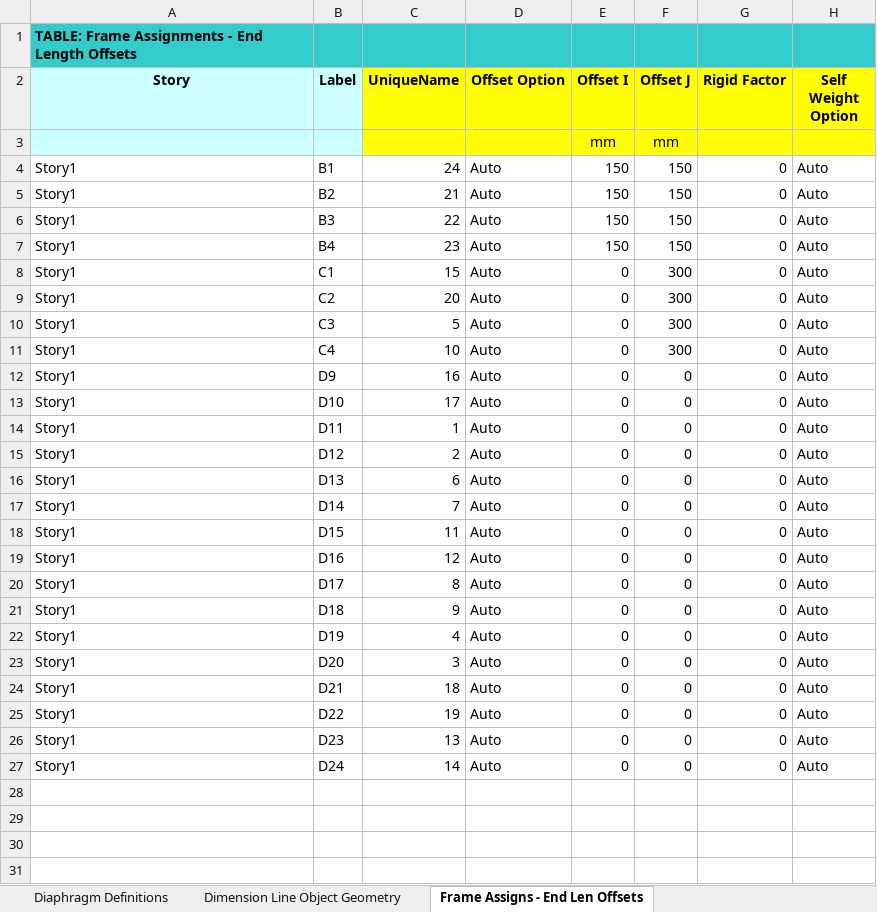
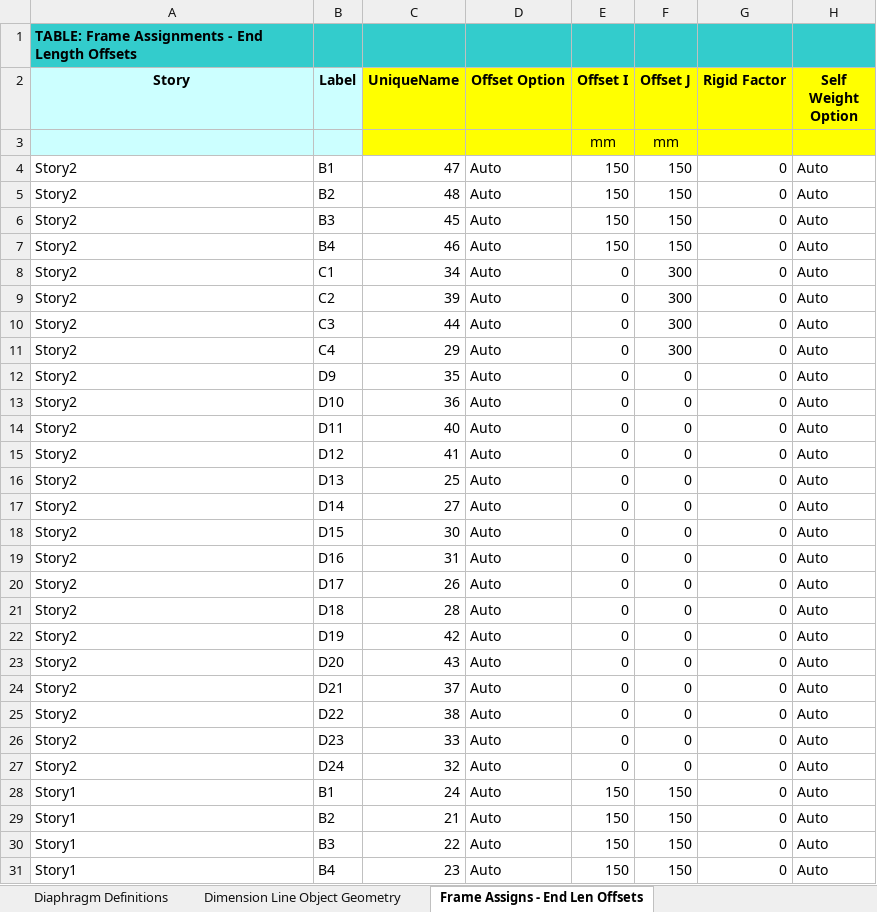
Before and after one commit to fcisnerosr/Proyecto-doctoral, an Excel workbook: pruebas_excel/ETABS_modelo/ETABS/revision_3_marco_con_dano/datos_prueba3.xlsx, sheet Frame Assigns - End Len Offsets, drawn as a sheet; only a part is shown; the shorter side is filled out with more unchanged rows; values as stored, in another font and other column widths than the file's, no borders; the diff names each change by its address in the sheet, - before the commit and + after, or states it on an @@ line.

```diff
--- a/pruebas_excel/ETABS_modelo/ETABS/revision_3_marco_con_dano/datos_prueba3.xlsx (sheet Frame Assigns - End Len Offsets)
+++ b/pruebas_excel/ETABS_modelo/ETABS/revision_3_marco_con_dano/datos_prueba3.xlsx (sheet Frame Assigns - End Len Offsets)
+row 4: Story2 | B1 | 47 | Auto | 150 | 150 | 0 | Auto
+row 5: Story2 | B2 | 48 | Auto | 150 | 150 | 0 | Auto
+row 6: Story2 | B3 | 45 | Auto | 150 | 150 | 0 | Auto
+row 7: Story2 | B4 | 46 | Auto | 150 | 150 | 0 | Auto
+row 8: Story2 | C1 | 34 | Auto | 0 | 300 | 0 | Auto
+row 9: Story2 | C2 | 39 | Auto | 0 | 300 | 0 | Auto
+row 10: Story2 | C3 | 44 | Auto | 0 | 300 | 0 | Auto
+row 11: Story2 | C4 | 29 | Auto | 0 | 300 | 0 | Auto
+row 12: Story2 | D9 | 35 | Auto | 0 | 0 | 0 | Auto
+row 13: Story2 | D10 | 36 | Auto | 0 | 0 | 0 | Auto
+row 14: Story2 | D11 | 40 | Auto | 0 | 0 | 0 | Auto
+row 15: Story2 | D12 | 41 | Auto | 0 | 0 | 0 | Auto
+row 16: Story2 | D13 | 25 | Auto | 0 | 0 | 0 | Auto
+row 17: Story2 | D14 | 27 | Auto | 0 | 0 | 0 | Auto
+row 18: Story2 | D15 | 30 | Auto | 0 | 0 | 0 | Auto
+row 19: Story2 | D16 | 31 | Auto | 0 | 0 | 0 | Auto
+row 20: Story2 | D17 | 26 | Auto | 0 | 0 | 0 | Auto
+row 21: Story2 | D18 | 28 | Auto | 0 | 0 | 0 | Auto
+row 22: Story2 | D19 | 42 | Auto | 0 | 0 | 0 | Auto
+row 23: Story2 | D20 | 43 | Auto | 0 | 0 | 0 | Auto
+row 24: Story2 | D21 | 37 | Auto | 0 | 0 | 0 | Auto
+row 25: Story2 | D22 | 38 | Auto | 0 | 0 | 0 | Auto
+row 26: Story2 | D23 | 33 | Auto | 0 | 0 | 0 | Auto
+row 27: Story2 | D24 | 32 | Auto | 0 | 0 | 0 | Auto
```
Also changed, not shown: sheet Frame Assigns - Summary, sheet Frame Assigns - Frame Auto Mesh, sheet Frame Assigns - Insertion Point, sheet Frame Loads - Open Struct Wind, sheet Frame Assigns - Sect Prop, sheet Frame Assigns - Output Stations, 9 more sheets, other sheet tabs, pruebas_excel/marco3Ddam0.xlsx, 24 other files.
